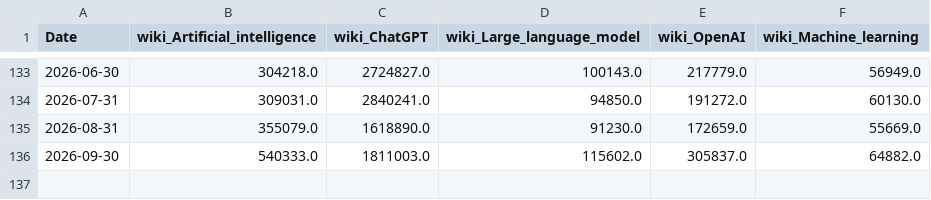
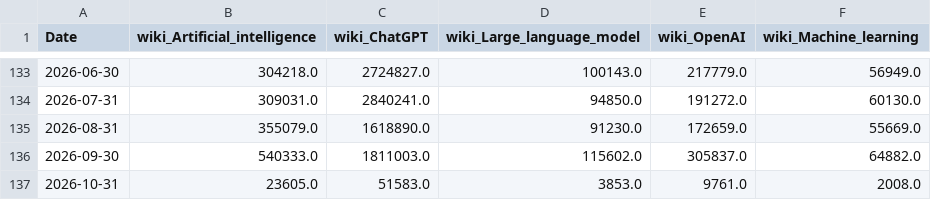
Before and after one commit to mjmonnot/aibps-v0-1, a CSV file: data/raw/sentiment_wiki_raw.csv, drawn as a sheet; only a part is shown, gaps mark what is left out.

```diff
--- a/data/raw/sentiment_wiki_raw.csv
+++ b/data/raw/sentiment_wiki_raw.csv
@@ -136 +136,2 @@ Date,wiki_Artificial_intelligence,wiki_ChatGPT,wiki_Large_language_model,wiki_Op
 2026-09-30,540333.0,1811003.0,115602.0,305837.0,64882.0
+2026-10-31,23605.0,51583.0,3853.0,9761.0,2008.0
```
Also changed, not shown: data/processed/aibps_monthly.csv, data/processed/credit_fred_processed.csv, 4 other files.
